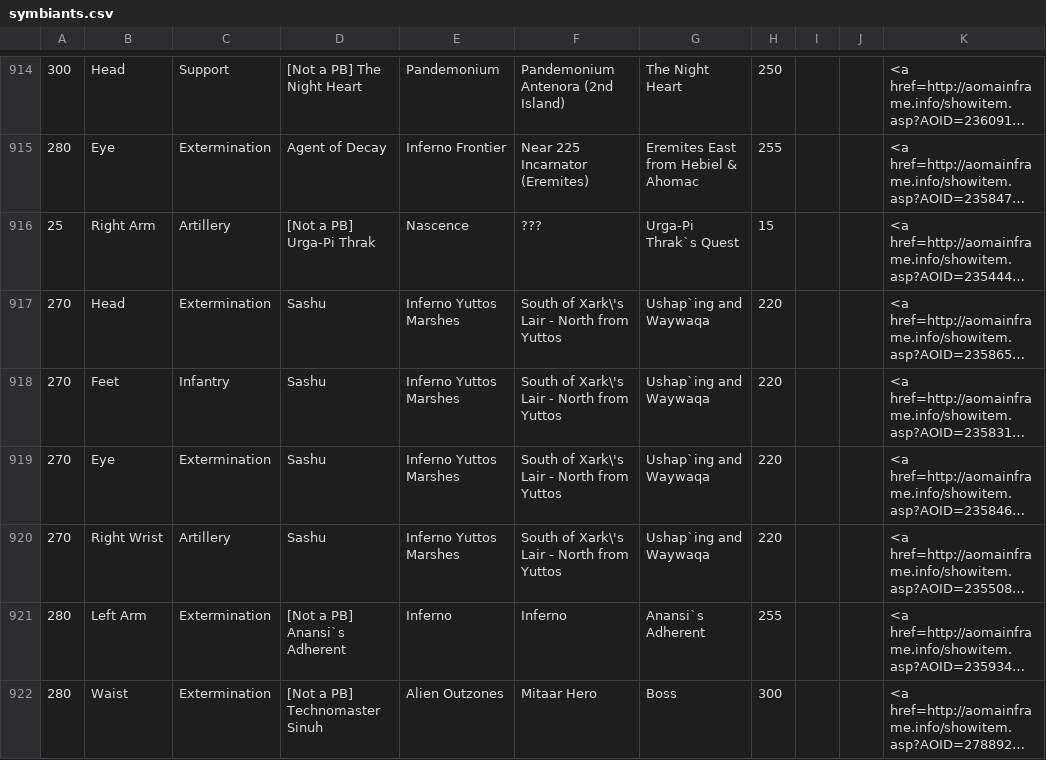
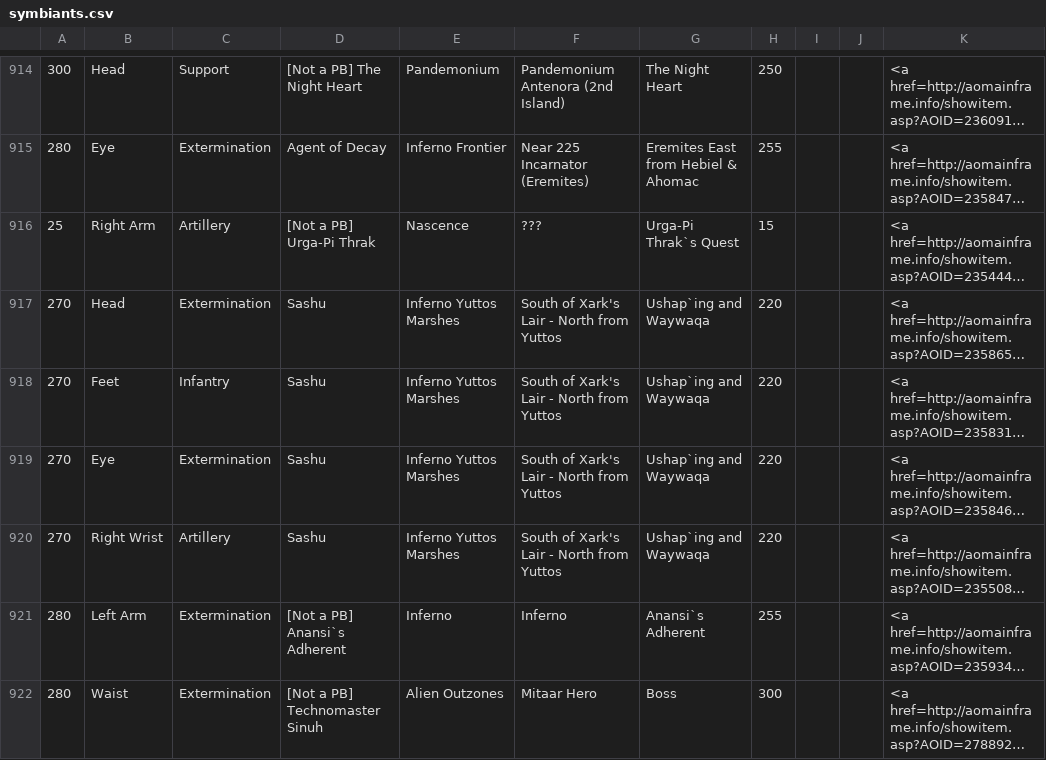
Before and after one commit to TheTinkeringIdiot/Tinkertools, a CSV file: backend/database/symbiants.csv, drawn as a sheet; only a part is shown, gaps mark what is left out; long unchanged cells end in …; the diff covers the shown part only; the diff names each change by its address in the sheet, - before the commit and + after, or states it on an @@ line.

```diff
--- a/backend/database/symbiants.csv
+++ b/backend/database/symbiants.csv
-F917:F920: South of Xark\'s Lair - North from Yuttos
+F917:F920: South of Xark's Lair - North from Yuttos
```
Also changed, not shown: 17 edited cells elsewhere in this file, 4 other files.
